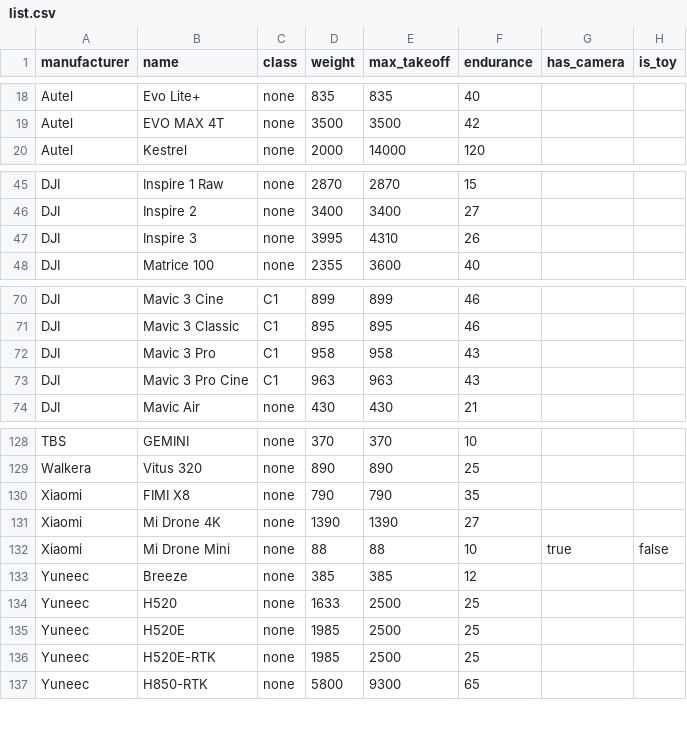
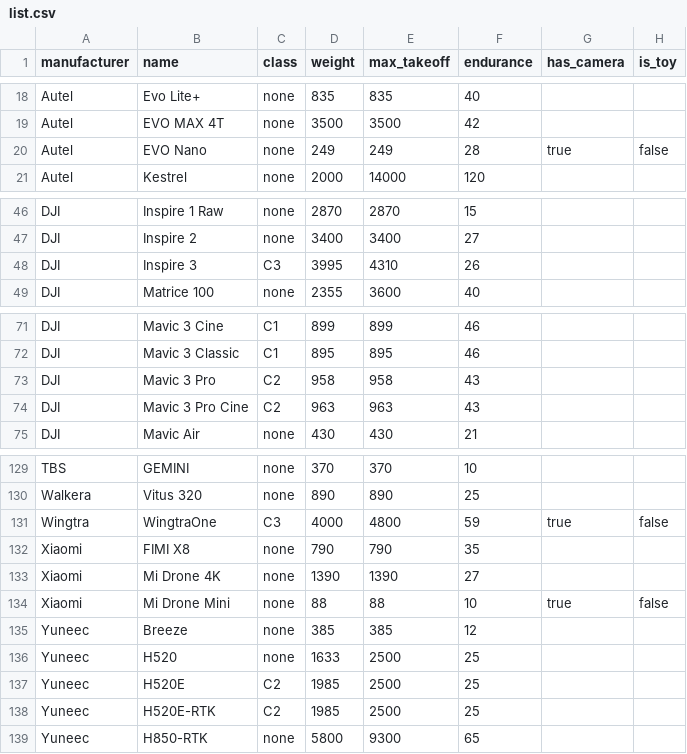
Before and after one commit to dronetag/opendronelist, a CSV file: list.csv, drawn as a sheet; only a part is shown, gaps mark what is left out.

Commit message:
Update list.csv (#29)

```diff
--- a/list.csv
+++ b/list.csv
@@ -19,2 +19,3 @@ Autel,Evo Lite+,none,835,835,40,,
 Autel,EVO MAX 4T,none,3500,3500,42,,
+Autel,EVO Nano,none,249,249,28,true,false
 Autel,Kestrel,none,2000,14000,120,,
@@ -46,3 +47,3 @@ DJI,Inspire 1 Raw,none,2870,2870,15,,
 DJI,Inspire 2,none,3400,3400,27,,
-DJI,Inspire 3,none,3995,4310,26,,
+DJI,Inspire 3,C3,3995,4310,26,,
 DJI,Matrice 100,none,2355,3600,40,,
@@ -71,4 +72,4 @@ DJI,Mavic 3 Cine,C1,899,899,46,,
 DJI,Mavic 3 Classic,C1,895,895,46,,
-DJI,Mavic 3 Pro,C1,958,958,43,,
-DJI,Mavic 3 Pro Cine,C1,963,963,43,,
+DJI,Mavic 3 Pro,C2,958,958,43,,
+DJI,Mavic 3 Pro Cine,C2,963,963,43,,
 DJI,Mavic Air,none,430,430,21,,
@@ -129,2 +130,3 @@ TBS,GEMINI,none,370,370,10,,
 Walkera,Vitus 320,none,890,890,25,,
+Wingtra,WingtraOne,C3,4000,4800,59,true,false
 Xiaomi,FIMI X8,none,790,790,35,,
@@ -134,4 +136,4 @@ Yuneec,Breeze,none,385,385,12,,
 Yuneec,H520,none,1633,2500,25,,
-Yuneec,H520E,none,1985,2500,25,,
-Yuneec,H520E-RTK,none,1985,2500,25,,
+Yuneec,H520E,C2,1985,2500,25,,
+Yuneec,H520E-RTK,C2,1985,2500,25,,
 Yuneec,H850-RTK,none,5800,9300,65,,
```
